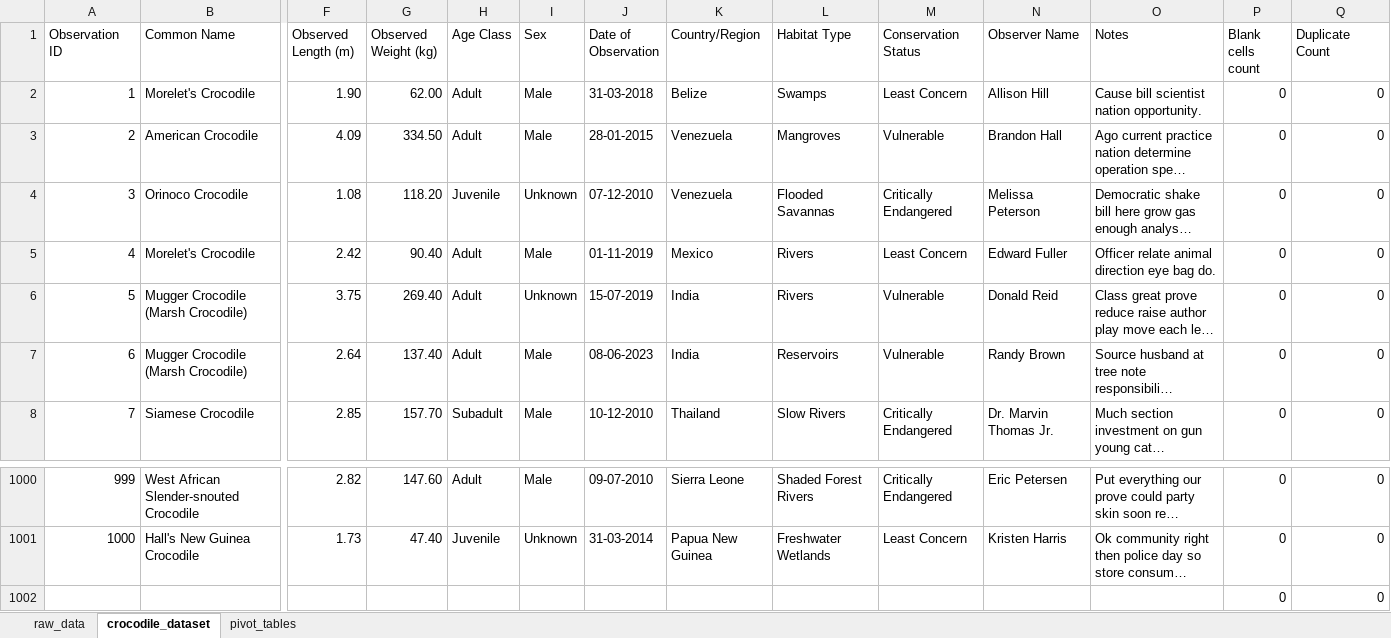
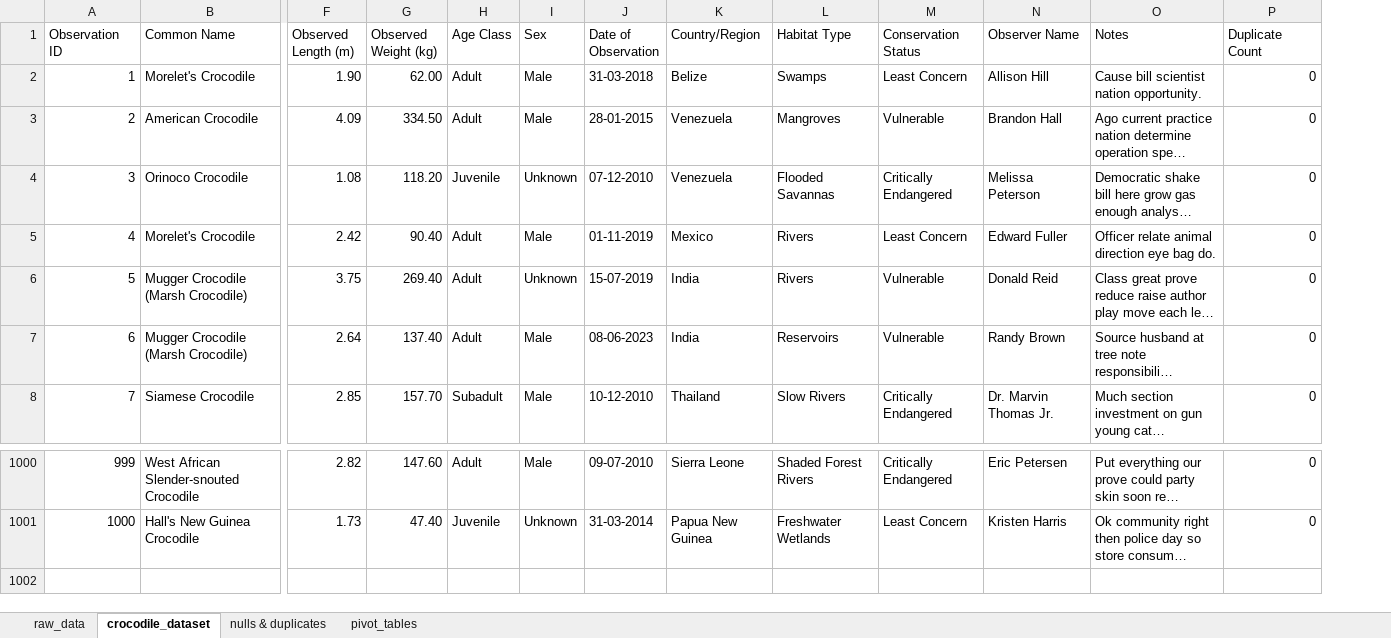
Before and after one commit to Carlos475-create/excel_project, an Excel workbook: croc_project.xlsx, sheet crocodile_dataset, drawn as a sheet; only a part is shown, gaps mark what is left out; long unchanged cells end in …; values as stored, in another font and other column widths than the file's, no borders; conditional formats and table styles not drawn; rows hold the shown columns only; the diff names each change by its address in the sheet, - before the commit and + after, or states it on an @@ line.

Commit message:
Data cleaning step: rewied nulls and duplicates

```diff
--- a/croc_project.xlsx (sheet crocodile_dataset)
+++ b/croc_project.xlsx (sheet crocodile_dataset)
+sheet tab: nulls & duplicates
-column P (Blank cells count), rows 2-8: all 0; rows 1000-1001: 0 | 0
-row 1002:  |  |  |  |  |  |  |  |  |  |  |  | 0 | 0
```
